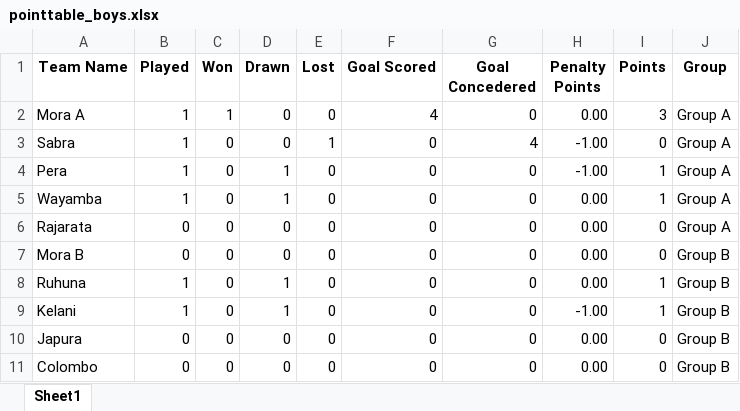
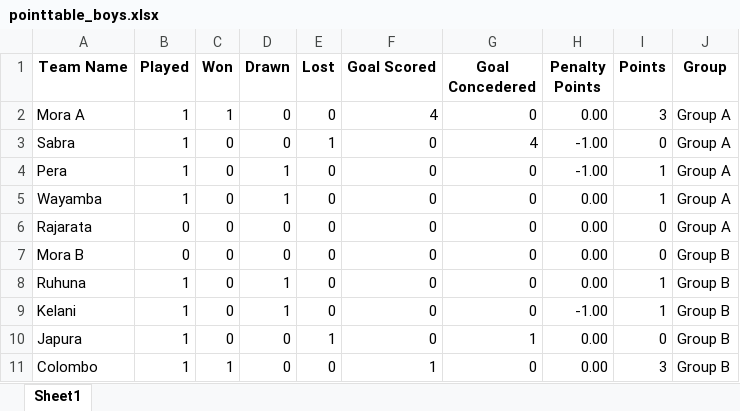
Before and after one commit to NipunSGeeTH/mora9s-hockey-tournament, an Excel workbook: pointtable_boys.xlsx, sheet Sheet1, drawn as a sheet; only a part is shown; values as stored, in another font and other column widths than the file's, no borders; the diff names each change by its address in the sheet, - before the commit and + after, or states it on an @@ line.

```diff
--- a/pointtable_boys.xlsx (sheet Sheet1)
+++ b/pointtable_boys.xlsx (sheet Sheet1)
-B10:B11 (Played): 0
+B10:B11 (Played): 1
-E10 (Lost): 0
+E10 (Lost): 1
-G10 (Goal Concedered): 0
+G10 (Goal Concedered): 1
-C11 (Won): 0
+C11 (Won): 1
-F11 (Goal Scored): 0
+F11 (Goal Scored): 1
-I11 (Points): 0
+I11 (Points): 3
```
Also changed, not shown: history_boys.xlsx.
